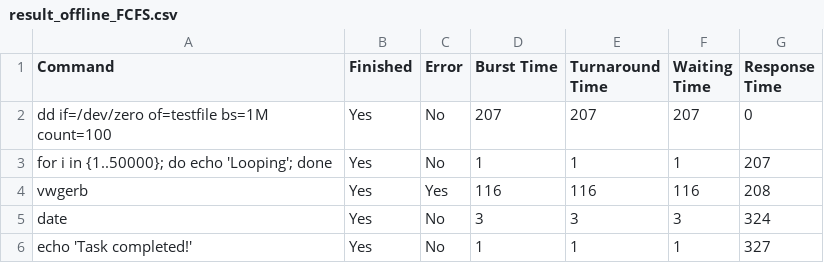
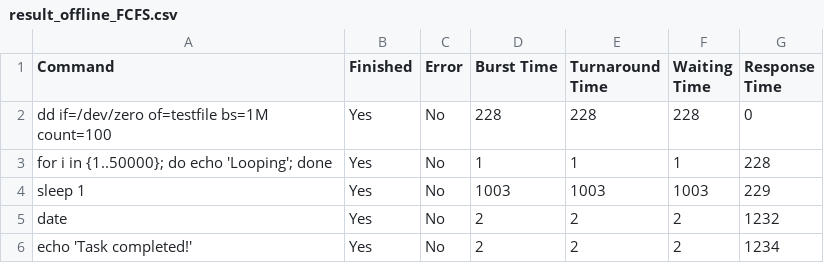
Before and after one commit to Rishabh5903/MTL458_Assignment_2_Schedulers, a CSV file: result_offline_FCFS.csv, drawn as a sheet.

```diff
--- a/result_offline_FCFS.csv
+++ b/result_offline_FCFS.csv
@@ -1,6 +1,6 @@
 Command,Finished,Error,Burst Time,Turnaround Time,Waiting Time,Response Time
-"dd if=/dev/zero of=testfile bs=1M count=100",Yes,No,207,207,207,0
-"for i in {1..50000}; do echo 'Looping'; done",Yes,No,1,1,1,207
-"vwgerb",Yes,Yes,116,116,116,208
-"date",Yes,No,3,3,3,324
-"echo 'Task completed!'",Yes,No,1,1,1,327
+"dd if=/dev/zero of=testfile bs=1M count=100",Yes,No,228,228,228,0
+"for i in {1..50000}; do echo 'Looping'; done",Yes,No,1,1,1,228
+"sleep 1",Yes,No,1003,1003,1003,229
+"date",Yes,No,2,2,2,1232
+"echo 'Task completed!'",Yes,No,2,2,2,1234
```
Also changed, not shown: result_offline_MLFQ.csv, result_offline_RR.csv, 7 other files.
